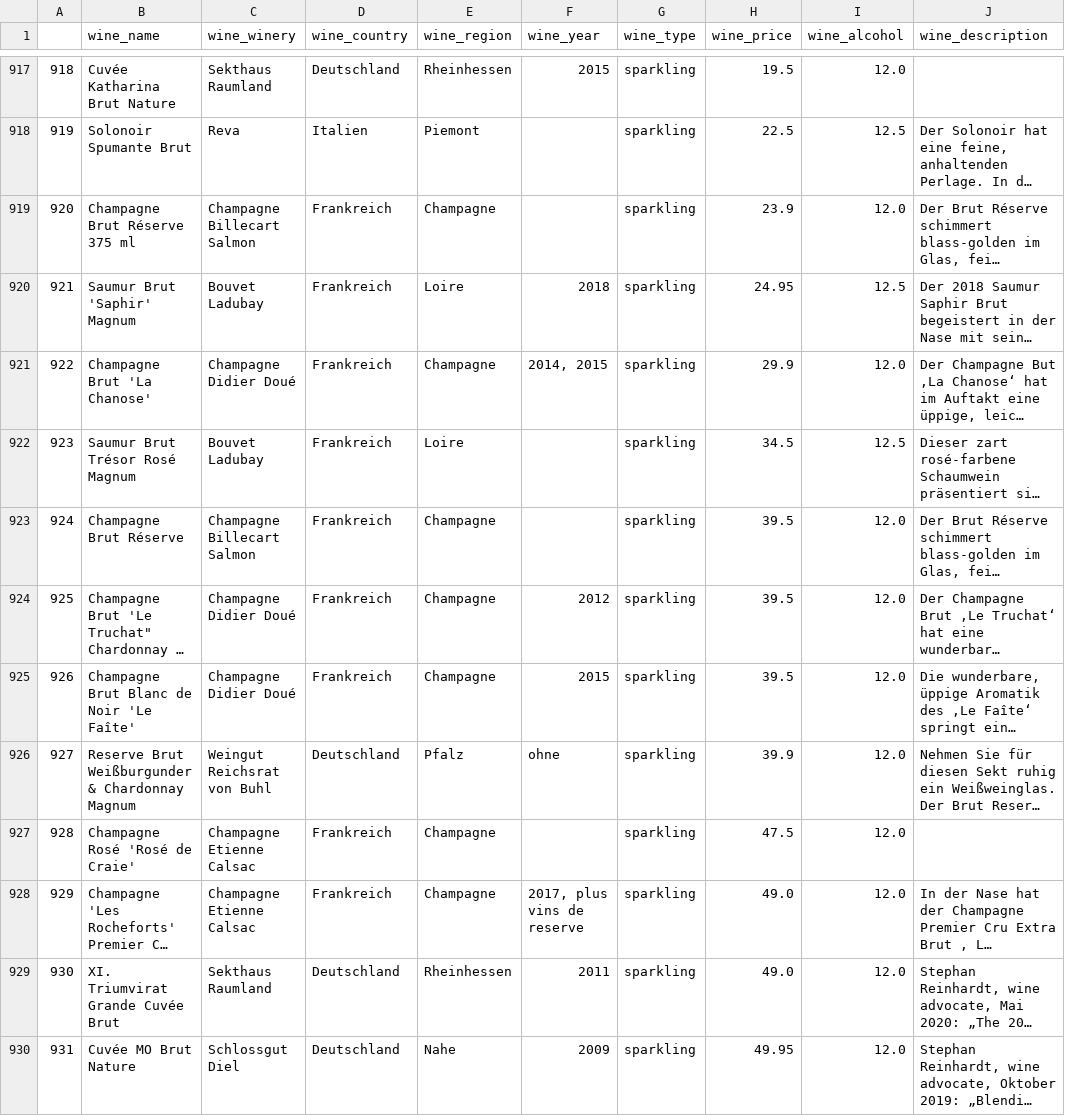
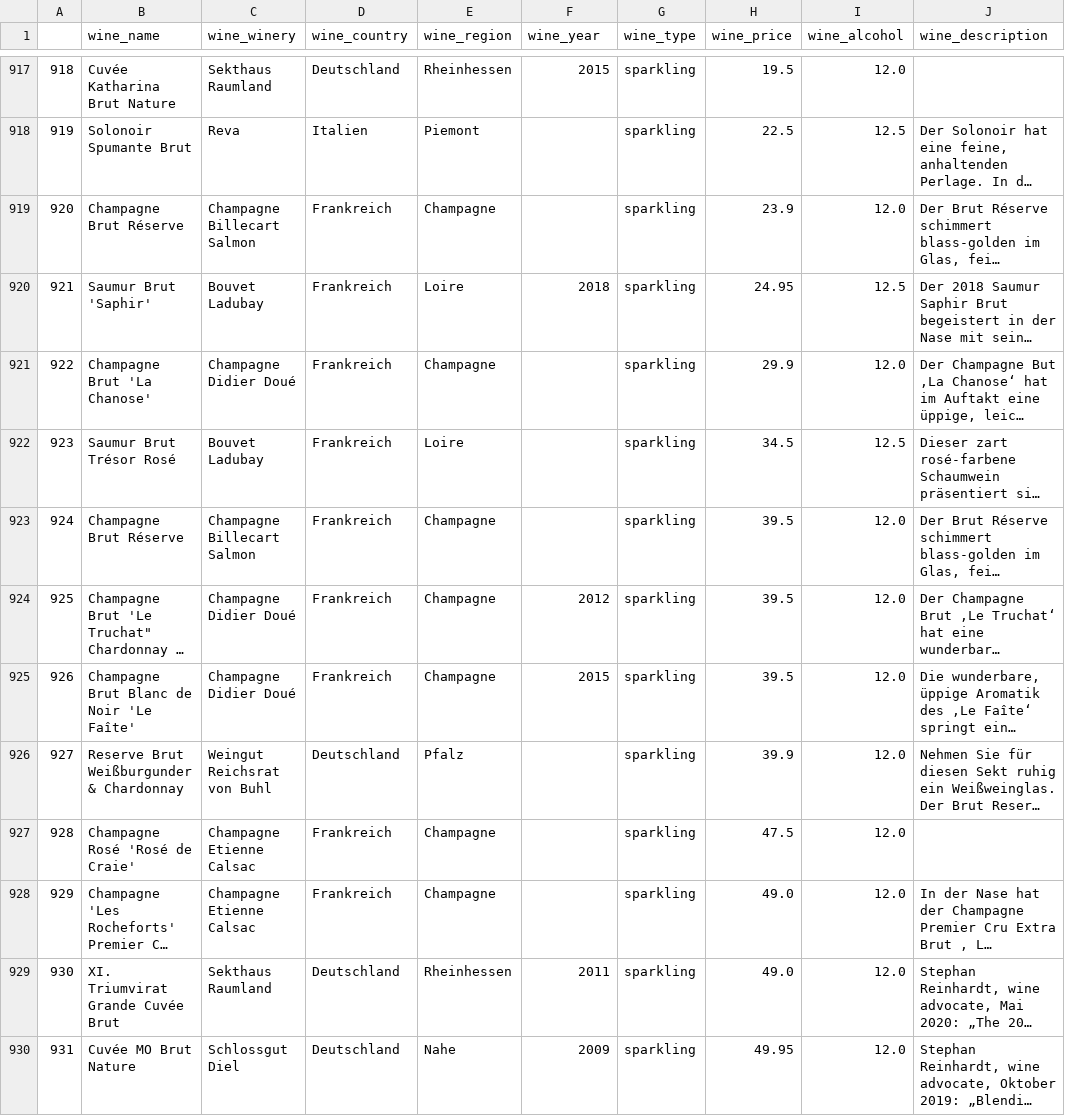
Before and after one commit to Amnah199/Wine-Recommender-System, a CSV file: data-matching/direktimport_formatted.csv, drawn as a sheet; only a part is shown, gaps mark what is left out; long unchanged cells end in …; the diff covers the shown part only; the diff names each change by its address in the sheet, - before the commit and + after, or states it on an @@ line.

```diff
--- a/data-matching/direktimport_formatted.csv
+++ b/data-matching/direktimport_formatted.csv
-B919 (wine_name): Champagne Brut Réserve 375 ml
+B919 (wine_name): Champagne Brut Réserve
-B920 (wine_name): Saumur Brut 'Saphir' Magnum
+B920 (wine_name): Saumur Brut 'Saphir'
-F921 (wine_year): 2014, 2015
+F921 (wine_year): (empty)
-B922 (wine_name): Saumur Brut Trésor Rosé Magnum
+B922 (wine_name): Saumur Brut Trésor Rosé
-B926 (wine_name): Reserve Brut Weißburgunder & Chardonnay Magnum
+B926 (wine_name): Reserve Brut Weißburgunder & Chardonnay
-F926 (wine_year): ohne
+F926 (wine_year): (empty)
-F928 (wine_year): 2017, plus vins de reserve
+F928 (wine_year): (empty)
```
Also changed, not shown: 169 edited cells elsewhere in this file, data-matching/divino_formatted.csv, data-matching/jacques_formatted.csv, 4 other files.
